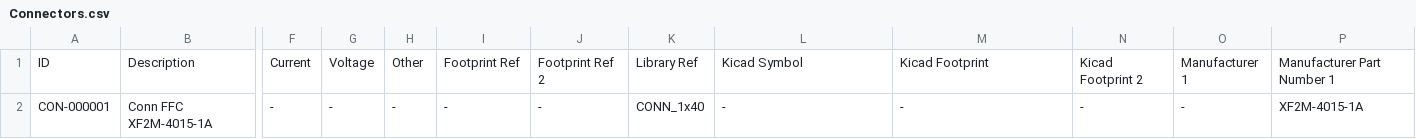
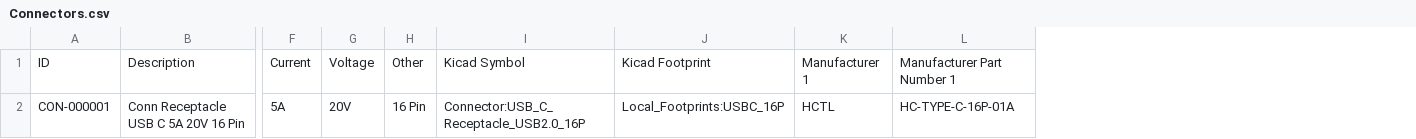
Before and after one commit to chiabrian/kicad_lib, a CSV file: Connectors.csv, drawn as a sheet; only a part is shown, gaps mark what is left out; removed rows and columns are numbered as before the commit, all else as after; rows hold the shown columns only; the diff names each change by its address in the sheet, - before the commit and + after, or states it on an @@ line.

```diff
--- a/Connectors.csv
+++ b/Connectors.csv
-column I, row 1: Footprint Ref
-column J, row 1: Footprint Ref 2
-column K, row 1: Library Ref
-column N, row 1: Kicad Footprint 2
-row 2: CON-000001 | Conn FFC XF2M-4015-1A | - | - | - | - | - | CONN_1x40 | - | - | - | - | XF2M-4015-1A
+row 2: CON-000001 | Conn Receptacle USB C 5A 20V 16 Pin | 5A | 20V | 16 Pin | Connector:USB_C_Receptacle_USB2.0_16P | Local_Footprints:USBC_16P | HCTL | HC-TYPE-C-16P-01A
```
Also changed, not shown: TypeList.csv, 13 other files.
